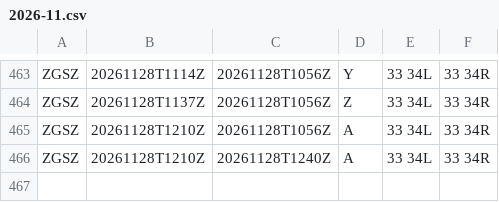
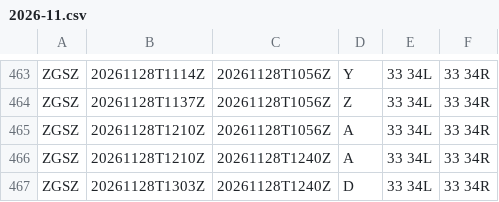
Before and after one commit to honghebincsg/pegasus-fid-gist, a CSV file: atis-history/ZGSZ/2026-11.csv, drawn as a sheet; only a part is shown, gaps mark what is left out.

```diff
--- a/atis-history/ZGSZ/2026-11.csv
+++ b/atis-history/ZGSZ/2026-11.csv
@@ -466 +466,2 @@ ZGSZ,20261128T1210Z,20261128T1056Z,A,33 34L,33 34R
 ZGSZ,20261128T1210Z,20261128T1240Z,A,33 34L,33 34R
+ZGSZ,20261128T1303Z,20261128T1240Z,D,33 34L,33 34R
```
Also changed, not shown: atis-history/EHAM/2026-11.csv, atis-history/ZGGG/2026-11.csv, 2 other files.
